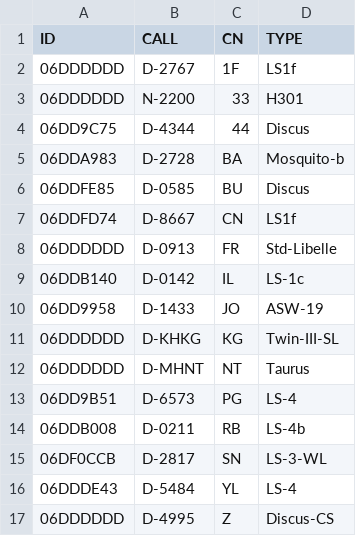
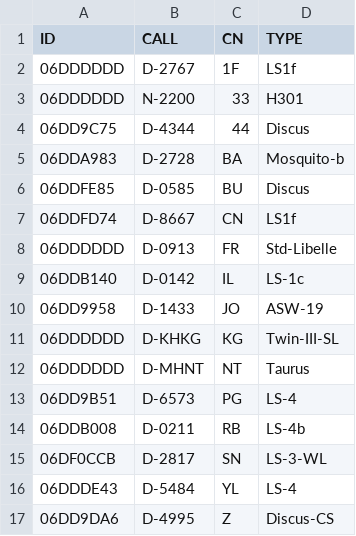
Before and after one commit to dspreitz/BBWS-2017, a CSV file: BBWS-2017-Club-TN.csv, drawn as a sheet.

Commit message:
Added Flarm id for Z

```diff
--- a/BBWS-2017-Club-TN.csv
+++ b/BBWS-2017-Club-TN.csv
@@ -16,2 +16,2 @@ ID,CALL,CN,TYPE
 06DDDE43,D-5484,YL,LS-4
-06DDDDDD,D-4995,Z,Discus-CS
+06DD9DA6,D-4995,Z,Discus-CS
```
